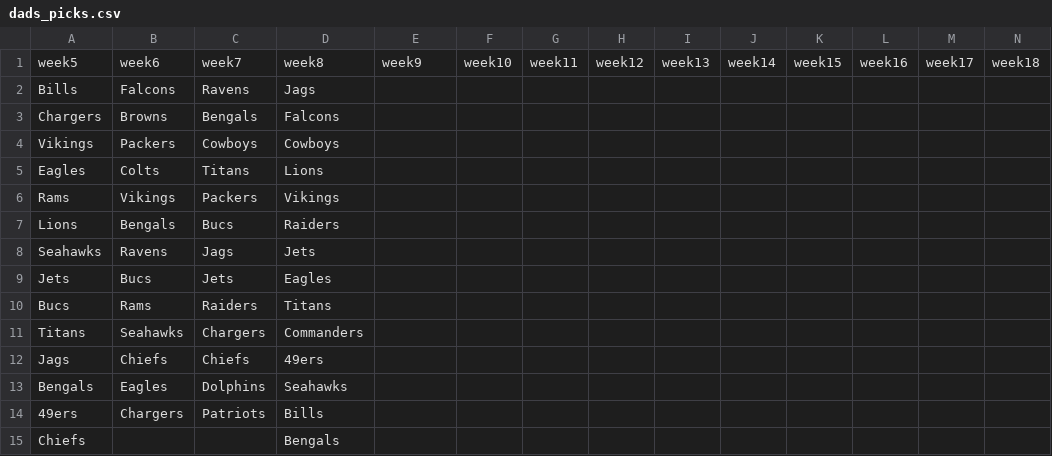
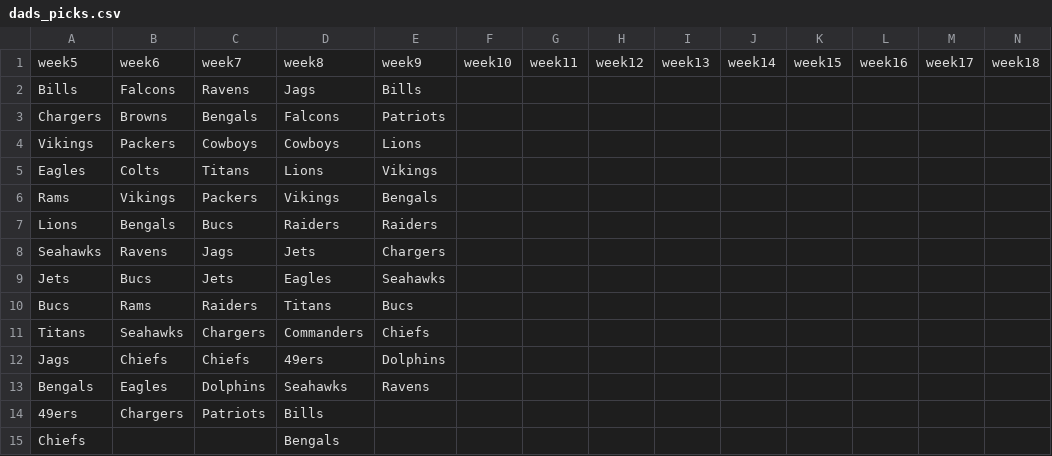
Before and after one commit to mattlester1/Football_Picks, a CSV file: dads_picks.csv, drawn as a sheet.

```diff
--- a/dads_picks.csv
+++ b/dads_picks.csv
@@ -1,14 +1,14 @@
 week5,week6,week7,week8,week9,week10,week11,week12,week13,week14,week15,week16,week17,week18
-Bills,Falcons,Ravens,Jags,,,,,,,,,,
-Chargers,Browns,Bengals,Falcons,,,,,,,,,,
-Vikings,Packers,Cowboys,Cowboys,,,,,,,,,,
-Eagles,Colts,Titans,Lions,,,,,,,,,,
-Rams,Vikings,Packers,Vikings,,,,,,,,,,
-Lions,Bengals,Bucs,Raiders,,,,,,,,,,
-Seahawks,Ravens,Jags,Jets,,,,,,,,,,
-Jets,Bucs,Jets,Eagles,,,,,,,,,,
-Bucs,Rams,Raiders,Titans,,,,,,,,,,
-Titans,Seahawks,Chargers,Commanders,,,,,,,,,,
-Jags,Chiefs,Chiefs,49ers,,,,,,,,,,
-Bengals,Eagles,Dolphins,Seahawks,,,,,,,,,,
+Bills,Falcons,Ravens,Jags,Bills,,,,,,,,,
+Chargers,Browns,Bengals,Falcons,Patriots,,,,,,,,,
+Vikings,Packers,Cowboys,Cowboys,Lions,,,,,,,,,
+Eagles,Colts,Titans,Lions,Vikings,,,,,,,,,
+Rams,Vikings,Packers,Vikings,Bengals,,,,,,,,,
+Lions,Bengals,Bucs,Raiders,Raiders,,,,,,,,,
+Seahawks,Ravens,Jags,Jets,Chargers,,,,,,,,,
+Jets,Bucs,Jets,Eagles,Seahawks,,,,,,,,,
+Bucs,Rams,Raiders,Titans,Bucs,,,,,,,,,
+Titans,Seahawks,Chargers,Commanders,Chiefs,,,,,,,,,
+Jags,Chiefs,Chiefs,49ers,Dolphins,,,,,,,,,
+Bengals,Eagles,Dolphins,Seahawks,Ravens,,,,,,,,,
 49ers,Chargers,Patriots,Bills,,,,,,,,,,
```
Also changed, not shown: andrews_picks.csv, matts_picks.csv, 2 other files.
